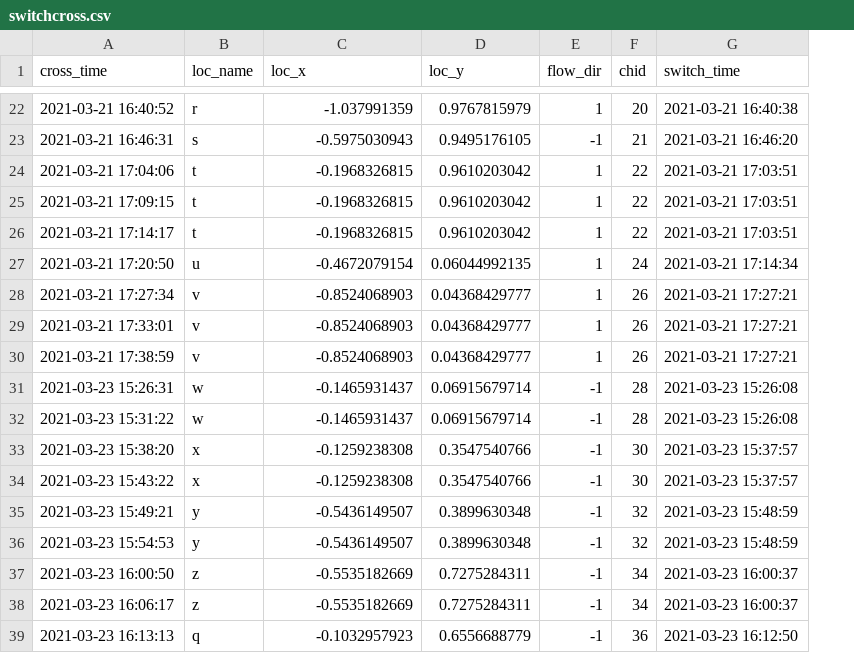
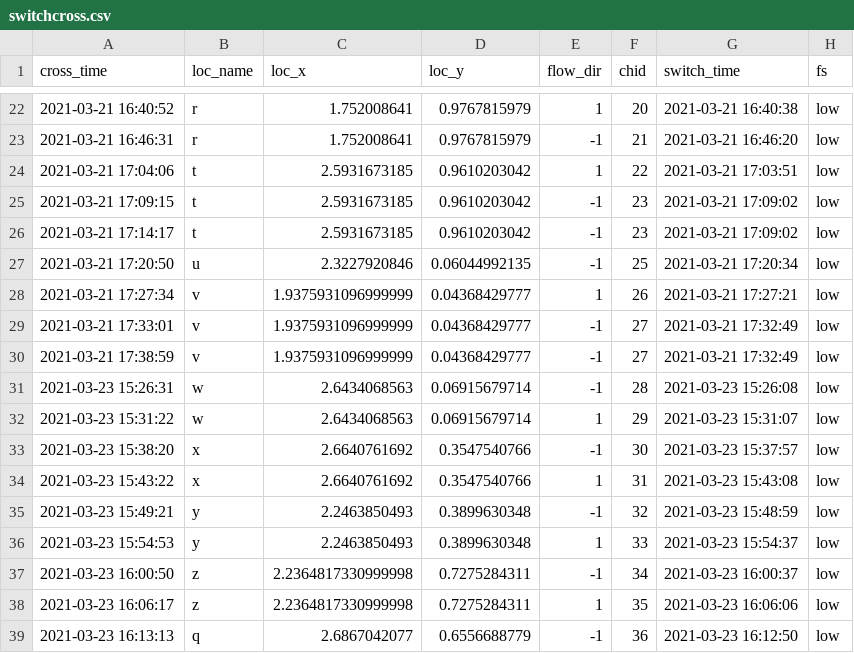
Before and after one commit to mixmixmix/imgtext, a CSV file: input/switchcross.csv, drawn as a sheet; only a part is shown, gaps mark what is left out; the diff covers the shown part only; the diff names each change by its address in the sheet, - before the commit and + after, or states it on an @@ line.

```diff
--- a/input/switchcross.csv
+++ b/input/switchcross.csv
+column H (fs), rows 22-39: all low
-C22 (loc_x): -1.037991359
+C22 (loc_x): 1.752008641
-B23 (loc_name): s
+B23 (loc_name): r
-C23 (loc_x): -0.5975030943
+C23 (loc_x): 1.752008641
-D23 (loc_y): 0.9495176105
+D23 (loc_y): 0.9767815979
-C24:C26 (loc_x): -0.1968326815
+C24:C26 (loc_x): 2.5931673185
-E25:E27 (flow_dir): 1
+E25:E27 (flow_dir): -1
-F25:F26 (chid): 22
+F25:F26 (chid): 23
-G25:G26 (switch_time): 2021-03-21 17:03:51
+G25:G26 (switch_time): 2021-03-21 17:09:02
-C27 (loc_x): -0.4672079154
+C27 (loc_x): 2.3227920846
-F27 (chid): 24
+F27 (chid): 25
-G27 (switch_time): 2021-03-21 17:14:34
+G27 (switch_time): 2021-03-21 17:20:34
-C28:C30 (loc_x): -0.8524068903
+C28:C30 (loc_x): 1.9375931096999999
-E29:E30 (flow_dir): 1
+E29:E30 (flow_dir): -1
-F29:F30 (chid): 26
+F29:F30 (chid): 27
-G29:G30 (switch_time): 2021-03-21 17:27:21
+G29:G30 (switch_time): 2021-03-21 17:32:49
-C31:C32 (loc_x): -0.1465931437
+C31:C32 (loc_x): 2.6434068563
-E32 (flow_dir): -1
+E32 (flow_dir): 1
-F32 (chid): 28
+F32 (chid): 29
-G32 (switch_time): 2021-03-23 15:26:08
+G32 (switch_time): 2021-03-23 15:31:07
-C33:C34 (loc_x): -0.1259238308
+C33:C34 (loc_x): 2.6640761692
-E34 (flow_dir): -1
+E34 (flow_dir): 1
-F34 (chid): 30
+F34 (chid): 31
-G34 (switch_time): 2021-03-23 15:37:57
+G34 (switch_time): 2021-03-23 15:43:08
-C35:C36 (loc_x): -0.5436149507
+C35:C36 (loc_x): 2.2463850493
-E36 (flow_dir): -1
+E36 (flow_dir): 1
-F36 (chid): 32
+F36 (chid): 33
-G36 (switch_time): 2021-03-23 15:48:59
+G36 (switch_time): 2021-03-23 15:54:37
-C37:C38 (loc_x): -0.5535182669
+C37:C38 (loc_x): 2.2364817330999998
-E38 (flow_dir): -1
+E38 (flow_dir): 1
-F38 (chid): 34
+F38 (chid): 35
-G38 (switch_time): 2021-03-23 16:00:37
+G38 (switch_time): 2021-03-23 16:06:06
-C39 (loc_x): -0.1032957923
+C39 (loc_x): 2.6867042077
```
Also changed, not shown: 55 edited cells elsewhere in this file, input/reaction21.csv, 6 other files.
